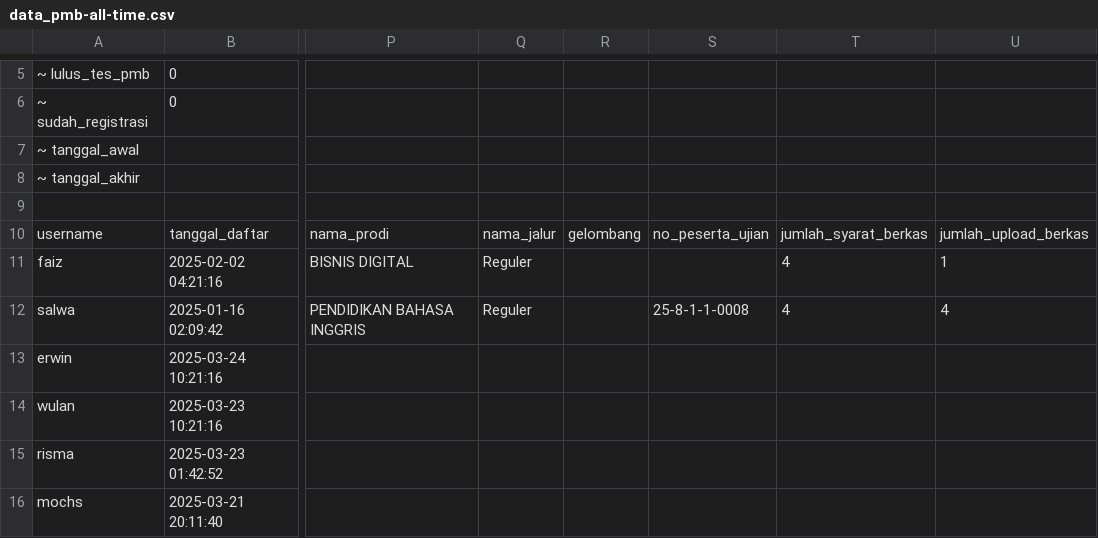
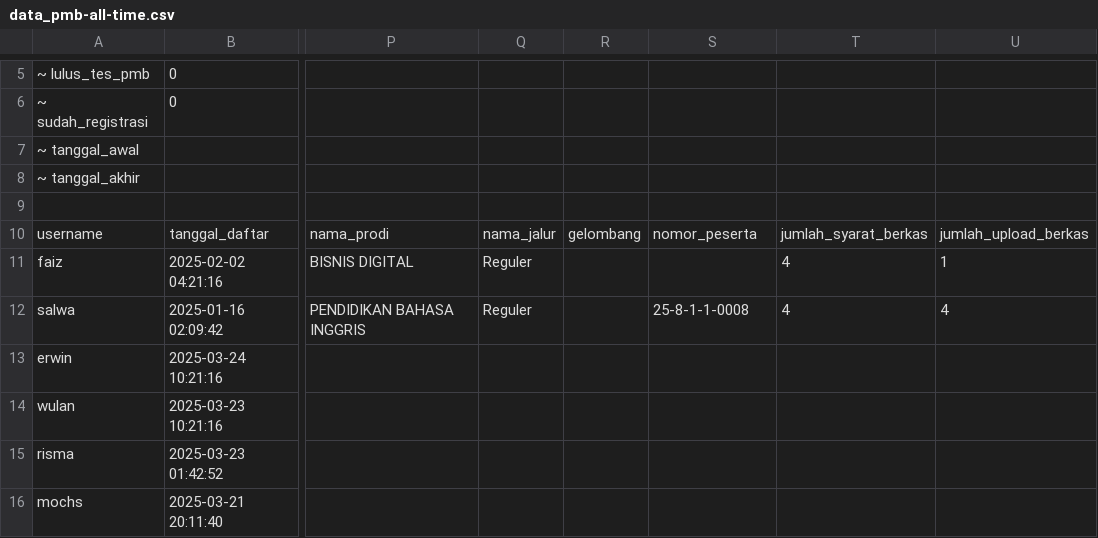
Before and after one commit to incyberz/sistem-penjadwalan-algoritma-genetic, a CSV file: pmb/csv/data_pmb-all-time.csv, drawn as a sheet; only a part is shown, gaps mark what is left out; the diff names each change by its address in the sheet, - before the commit and + after, or states it on an @@ line.

```diff
--- a/pmb/csv/data_pmb-all-time.csv
+++ b/pmb/csv/data_pmb-all-time.csv
-S10: no_peserta_ujian
+S10: nomor_peserta
```
Also changed, not shown: 15 other files.
